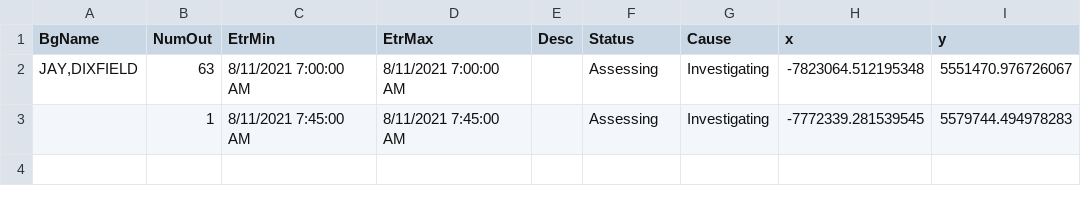
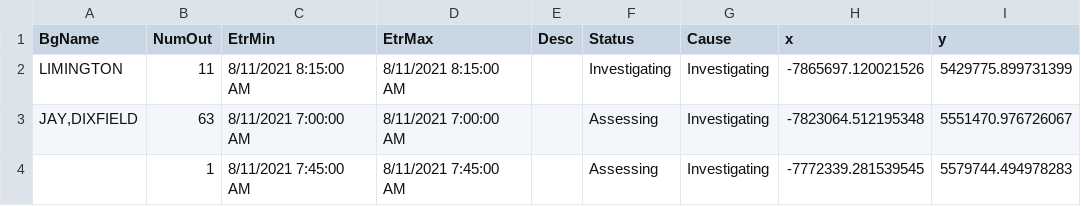
Before and after one commit to abkfenris/cmp-outages, a CSV file: cmp_outages.csv, drawn as a sheet; the diff names each change by its address in the sheet, - before the commit and + after, or states it on an @@ line.

```diff
--- a/cmp_outages.csv
+++ b/cmp_outages.csv
+row 2: LIMINGTON | 11 | 8/11/2021 8:15:00 AM | 8/11/2021 8:15:00 AM |  | Investigating | Investigating | -7865697.120021526 | 5429775.899731399
```
